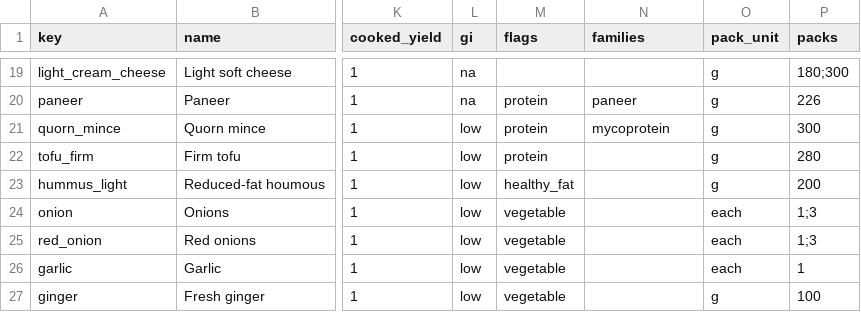
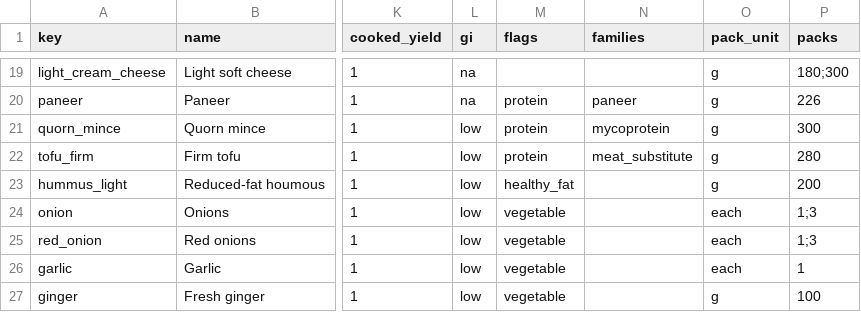
Before and after one commit to dajones91/hormonious, a CSV file: data/ingredients.csv, drawn as a sheet; only a part is shown, gaps mark what is left out; the diff names each change by its address in the sheet, - before the commit and + after, or states it on an @@ line.

Commit message:
Exclude tofu and tempeh as meat substitutes; replace tofu satay with chicken satay

```diff
--- a/data/ingredients.csv
+++ b/data/ingredients.csv
-N22 (families): (empty)
+N22 (families): meat_substitute
```
Also changed, not shown: 5 other files.
